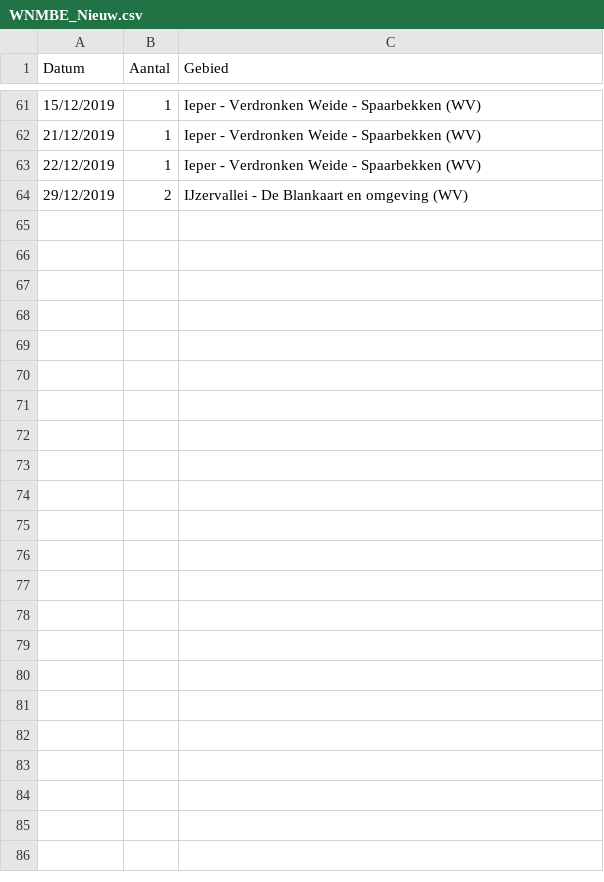
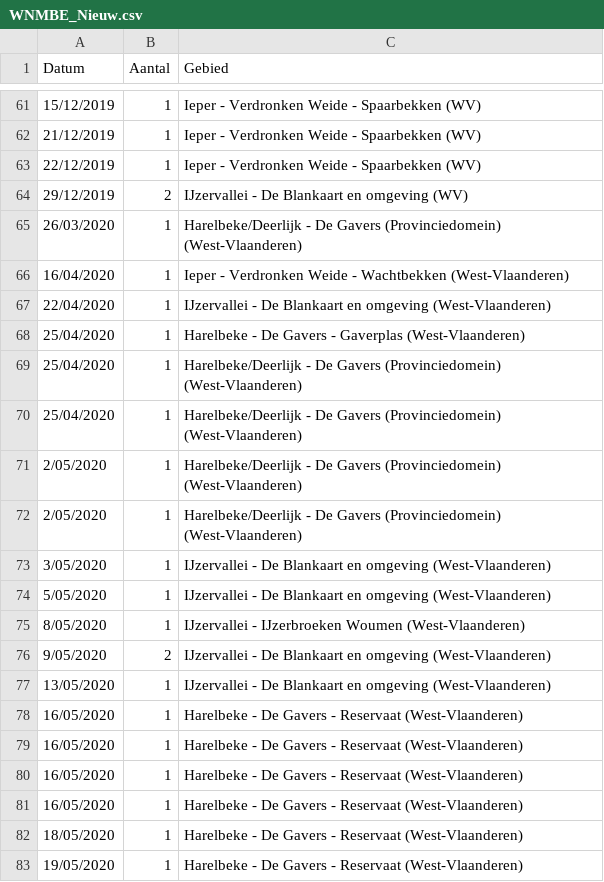
Before and after one commit to inbo/natuurindicatoren, a CSV file: data/Raw/WNMBE_Nieuw.csv, drawn as a sheet; only a part is shown, gaps mark what is left out; the diff covers the shown part only.

Commit message:
Update WNMBE_Nieuw.csv
#27

```diff
--- a/data/Raw/WNMBE_Nieuw.csv
+++ b/data/Raw/WNMBE_Nieuw.csv
@@ -64 +64,20 @@ Datum;Aantal;Gebied
 29/12/2019;2;IJzervallei - De Blankaart en omgeving (WV)
+26/03/2020;1;Harelbeke/Deerlijk - De Gavers (Provinciedomein) (West-Vlaanderen)
+16/04/2020;1;Ieper - Verdronken Weide - Wachtbekken (West-Vlaanderen)
+22/04/2020;1;IJzervallei - De Blankaart en omgeving (West-Vlaanderen)
+25/04/2020;1;Harelbeke - De Gavers - Gaverplas (West-Vlaanderen)
+25/04/2020;1;Harelbeke/Deerlijk - De Gavers (Provinciedomein) (West-Vlaanderen)
+25/04/2020;1;Harelbeke/Deerlijk - De Gavers (Provinciedomein) (West-Vlaanderen)
+2/05/2020;1;Harelbeke/Deerlijk - De Gavers (Provinciedomein) (West-Vlaanderen)
+2/05/2020;1;Harelbeke/Deerlijk - De Gavers (Provinciedomein) (West-Vlaanderen)
+3/05/2020;1;IJzervallei - De Blankaart en omgeving (West-Vlaanderen)
+5/05/2020;1;IJzervallei - De Blankaart en omgeving (West-Vlaanderen)
+8/05/2020;1;IJzervallei - IJzerbroeken Woumen (West-Vlaanderen)
+9/05/2020;2;IJzervallei - De Blankaart en omgeving (West-Vlaanderen)
+13/05/2020;1;IJzervallei - De Blankaart en omgeving (West-Vlaanderen)
+16/05/2020;1;Harelbeke - De Gavers - Reservaat (West-Vlaanderen)
+16/05/2020;1;Harelbeke - De Gavers - Reservaat (West-Vlaanderen)
+16/05/2020;1;Harelbeke - De Gavers - Reservaat (West-Vlaanderen)
+16/05/2020;1;Harelbeke - De Gavers - Reservaat (West-Vlaanderen)
+18/05/2020;1;Harelbeke - De Gavers - Reservaat (West-Vlaanderen)
+19/05/2020;1;Harelbeke - De Gavers - Reservaat (West-Vlaanderen)
```
Also changed, not shown: 11 added rows and 40 moved rows elsewhere in this file.
